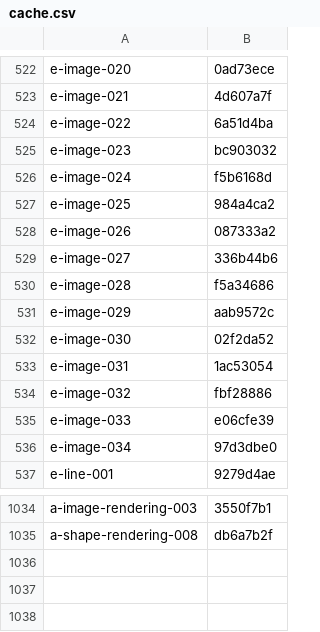
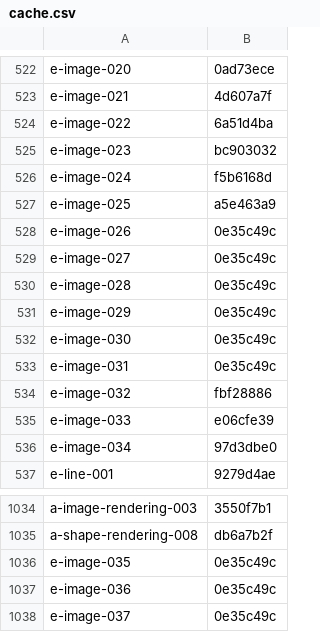
Before and after one commit to RazrFalcon/resvg, a CSV file: usvg/testing_tools/cache.csv, drawn as a sheet; only a part is shown, gaps mark what is left out.

```diff
--- a/usvg/testing_tools/cache.csv
+++ b/usvg/testing_tools/cache.csv
@@ -526,9 +526,9 @@ e-image-023,bc903032
 e-image-024,f5b6168d
-e-image-025,984a4ca2
-e-image-026,087333a2
-e-image-027,336b44b6
-e-image-028,f5a34686
-e-image-029,aab9572c
-e-image-030,02f2da52
-e-image-031,1ac53054
+e-image-025,a5e463a9
+e-image-026,0e35c49c
+e-image-027,0e35c49c
+e-image-028,0e35c49c
+e-image-029,0e35c49c
+e-image-030,0e35c49c
+e-image-031,0e35c49c
 e-image-032,fbf28886
@@ -1035 +1035,4 @@ a-image-rendering-003,3550f7b1
 a-shape-rendering-008,db6a7b2f
+e-image-035,0e35c49c
+e-image-036,0e35c49c
+e-image-037,0e35c49c
```
Also changed, not shown: 7 other files.
